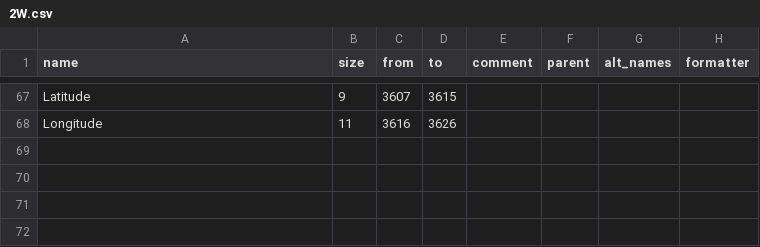
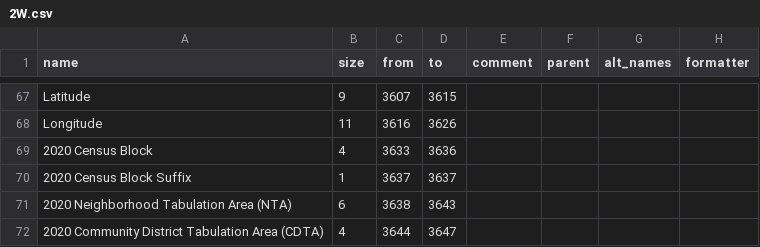
Before and after one commit to ishiland/python-geosupport, a CSV file: geosupport/function_info/work_area_layouts/output/2W.csv, drawn as a sheet; only a part is shown, gaps mark what is left out; the diff names each change by its address in the sheet, - before the commit and + after, or states it on an @@ line.

```diff
--- a/geosupport/function_info/work_area_layouts/output/2W.csv
+++ b/geosupport/function_info/work_area_layouts/output/2W.csv
+row 69: 2020 Census Block | 4 | 3633 | 3636
+row 70: 2020 Census Block Suffix | 1 | 3637 | 3637
+row 71: 2020 Neighborhood Tabulation Area (NTA) | 6 | 3638 | 3643
+row 72: 2020 Community District Tabulation Area (CDTA) | 4 | 3644 | 3647
```
Also changed, not shown: geosupport/function_info/work_area_layouts/output/1_1E-extended.csv, geosupport/function_info/work_area_layouts/output/2.csv, 4 other files.
